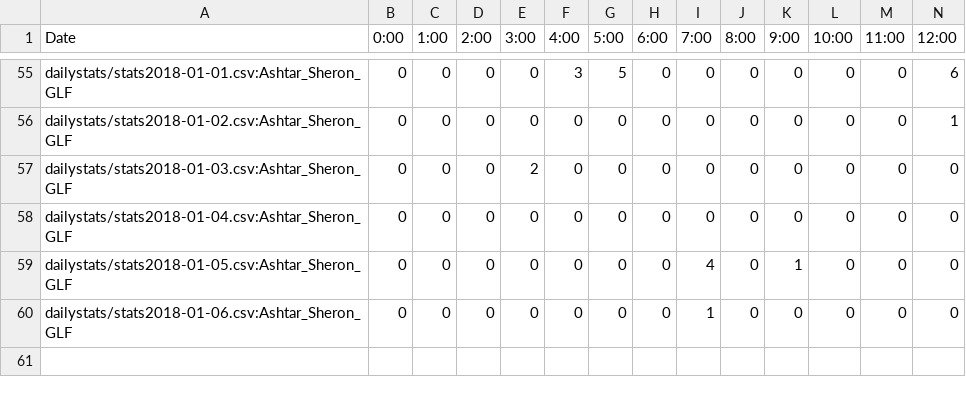
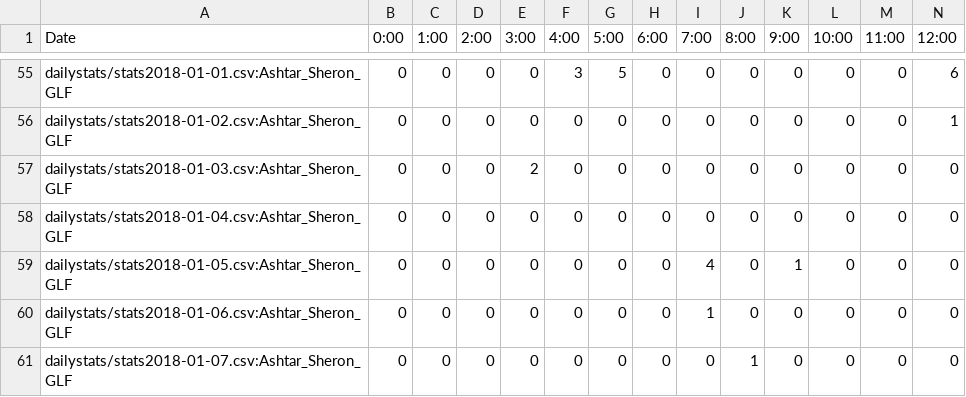
Before and after one commit to kenneththomas/ari4stats, a CSV file: userstats/Ashtar_Sheron_GLF.csv, drawn as a sheet; only a part is shown, gaps mark what is left out; rows hold the shown columns only; the diff names each change by its address in the sheet, - before the commit and + after, or states it on an @@ line.

```diff
--- a/userstats/Ashtar_Sheron_GLF.csv
+++ b/userstats/Ashtar_Sheron_GLF.csv
+row 61: dailystats/stats2018-01-07.csv:Ashtar_Sheron_GLF | 0 | 0 | 0 | 0 | 0 | 0 | 0 | 0 | 1 | 0 | 0 | 0 | 0
```
Also changed, not shown: dailystats/stats2018-01-07.csv, userstats/Heyzeus.csv, 30 other files.
